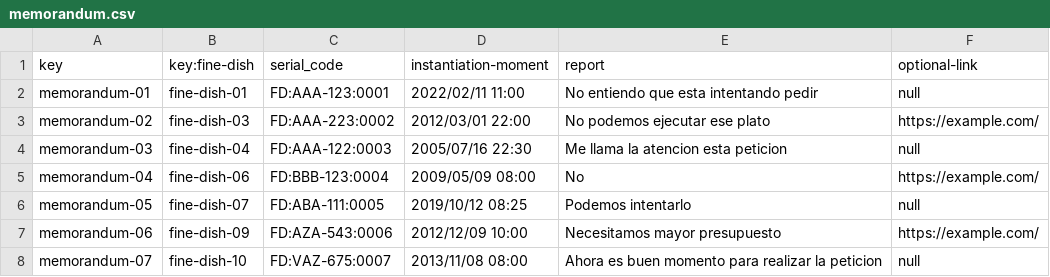
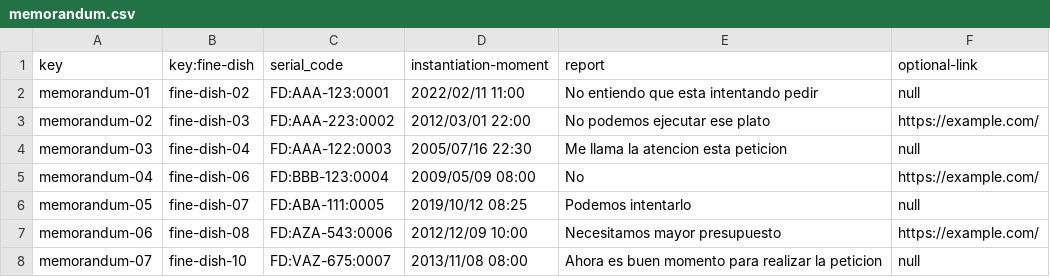
Before and after one commit to DaEnri/Acme-Recipes, a CSV file: src/main/webapp/WEB-INF/resources/sample-data/memorandum.csv, drawn as a sheet.

Commit message:
Task-58: Done
Ahora los epicures pueden crear, editar, publicar y borrar fine dishes.
No se puede actualizar el chef al que se le asocia el fine dish cuando
se crea. Además, se han modificado fine-dish.csv y memorandum.csv para
que tuviera mayor coherencia y no provocara fallos.

```diff
--- a/src/main/webapp/WEB-INF/resources/sample-data/memorandum.csv
+++ b/src/main/webapp/WEB-INF/resources/sample-data/memorandum.csv
@@ -1,3 +1,3 @@
 key,key:fine-dish,serial_code,instantiation-moment,report,optional-link
-memorandum-01,fine-dish-01,FD:AAA-123:0001,2022/02/11 11:00,No entiendo que esta intentando pedir,null
+memorandum-01,fine-dish-02,FD:AAA-123:0001,2022/02/11 11:00,No entiendo que esta intentando pedir,null
 memorandum-02,fine-dish-03,FD:AAA-223:0002,2012/03/01 22:00,No podemos ejecutar ese plato,https://example.com/
@@ -6,3 +6,3 @@ memorandum-04,fine-dish-06,FD:BBB-123:0004,2009/05/09 08:00,No,https://example.c
 memorandum-05,fine-dish-07,FD:ABA-111:0005,2019/10/12 08:25,Podemos intentarlo,null
-memorandum-06,fine-dish-09,FD:AZA-543:0006,2012/12/09 10:00,Necesitamos mayor presupuesto,https://example.com/
+memorandum-06,fine-dish-08,FD:AZA-543:0006,2012/12/09 10:00,Necesitamos mayor presupuesto,https://example.com/
 memorandum-07,fine-dish-10,FD:VAZ-675:0007,2013/11/08 08:00,Ahora es buen momento para realizar la peticion,null
```
Also changed, not shown: src/main/webapp/WEB-INF/resources/sample-data/fine-dish.csv, 10 other files.
